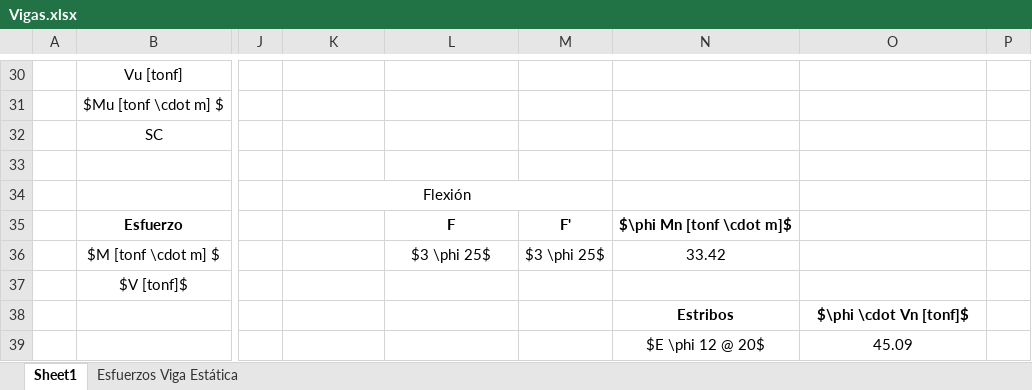
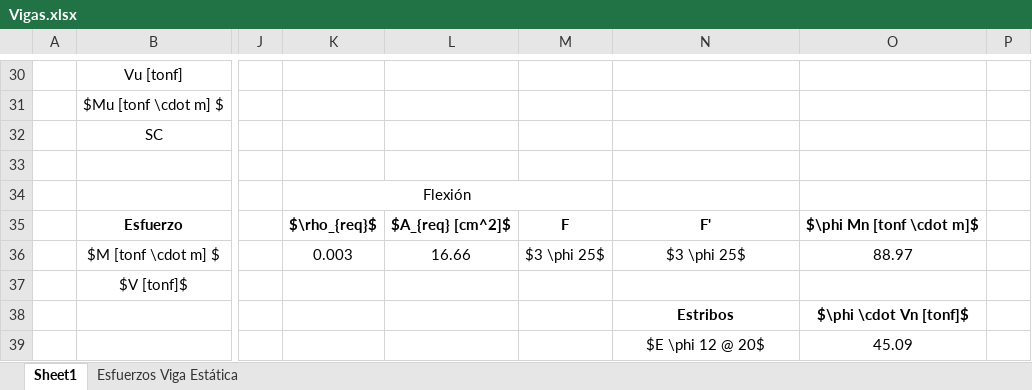
Before and after one commit to ppizarror/proyecto-CI5206, an Excel workbook: Tarea 06/Vigas.xlsx, sheet Sheet1, drawn as a sheet; only a part is shown, gaps mark what is left out; values as stored, in another font and other column widths than the file's, no borders; the diff covers the shown part only; the diff names each change by its address in the sheet, - before the commit and + after, or states it on an @@ line.

```diff
--- a/Tarea 06/Vigas.xlsx (sheet Sheet1)
+++ b/Tarea 06/Vigas.xlsx (sheet Sheet1)
-K35: (empty)
+K35: $\rho_{req}$
-L35: F
+L35: $A_{req} [cm^2]$
-M35: F'
+M35: F
-N35: $\phi Mn [tonf \cdot m]$
+N35: F'
-O35: (empty)
+O35: $\phi Mn [tonf \cdot m]$
-K36: (empty)
+K36: 0.003
-L36: $3 \phi 25$
+L36: 16.66
-N36: 33.42
+N36: $3 \phi 25$
-O36: (empty)
+O36: 88.97
```
Also changed, not shown: 5 added rows, 5 removed rows and 21 edited cells elsewhere in this sheet.
